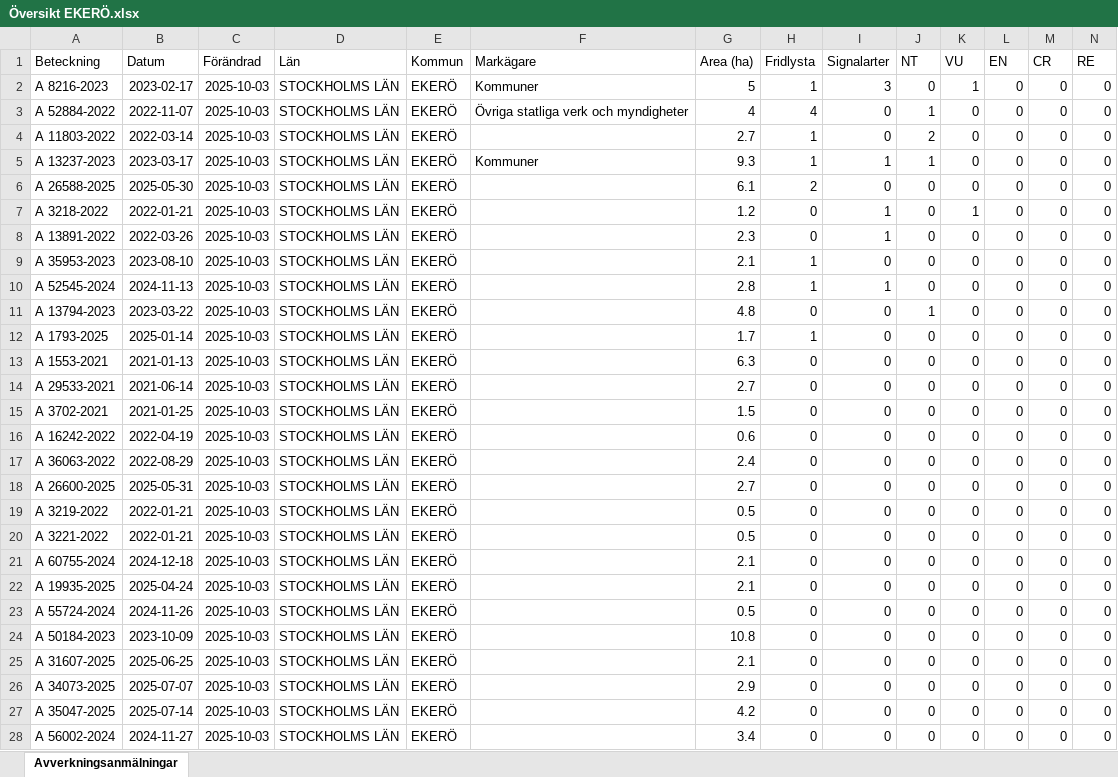
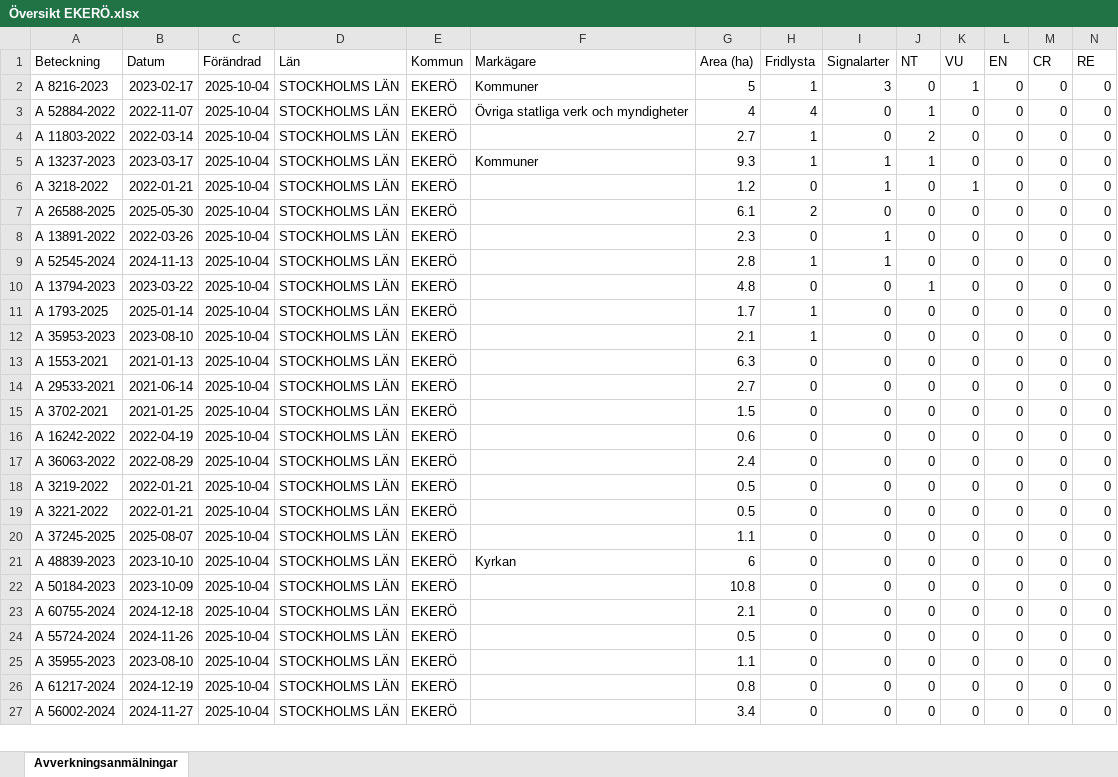
Before and after one commit to klasma/Logging_0125, an Excel workbook: Översikt EKERÖ.xlsx, sheet Avverkningsanmälningar, drawn as a sheet; only a part is shown; values as stored, in another font and other column widths than the file's, no borders; removed rows and columns are numbered as before the commit, all else as after; rows hold the shown columns only; the diff covers the shown part only; the diff names each change by its address in the sheet, - before the commit and + after, or states it on an @@ line.

```diff
--- a/Översikt EKERÖ.xlsx (sheet Avverkningsanmälningar)
+++ b/Översikt EKERÖ.xlsx (sheet Avverkningsanmälningar)
-C2:C5 (Förändrad): 2025-10-03
+C2:C5 (Förändrad): 2025-10-04
-row 6: A 26588-2025 | 2025-05-30 | 2025-10-03 | STOCKHOLMS LÄN | EKERÖ |  | 6.1 | 2 | 0 | 0 | 0 | 0 | 0 | 0
-C6 (Förändrad): 2025-10-03
+C6 (Förändrad): 2025-10-04
+row 7: A 26588-2025 | 2025-05-30 | 2025-10-04 | STOCKHOLMS LÄN | EKERÖ |  | 6.1 | 2 | 0 | 0 | 0 | 0 | 0 | 0
-C8 (Förändrad): 2025-10-03
+C8 (Förändrad): 2025-10-04
-row 9: A 35953-2023 | 2023-08-10 | 2025-10-03 | STOCKHOLMS LÄN | EKERÖ |  | 2.1 | 1 | 0 | 0 | 0 | 0 | 0 | 0
-C9:C11 (Förändrad): 2025-10-03
+C9:C11 (Förändrad): 2025-10-04
+row 12: A 35953-2023 | 2023-08-10 | 2025-10-04 | STOCKHOLMS LÄN | EKERÖ |  | 2.1 | 1 | 0 | 0 | 0 | 0 | 0 | 0
-C13:C17 (Förändrad): 2025-10-03
+C13:C17 (Förändrad): 2025-10-04
-row 18: A 26600-2025 | 2025-05-31 | 2025-10-03 | STOCKHOLMS LÄN | EKERÖ |  | 2.7 | 0 | 0 | 0 | 0 | 0 | 0 | 0
-C18:C20 (Förändrad): 2025-10-03
+C18:C20 (Förändrad): 2025-10-04
-A20 (Beteckning): A 60755-2024
+A20 (Beteckning): A 37245-2025
-B20 (Datum): 2024-12-18
+B20 (Datum): 2025-08-07
-G20 (Area (ha)): 2.1
+G20 (Area (ha)): 1.1
-row 22: A 19935-2025 | 2025-04-24 | 2025-10-03 | STOCKHOLMS LÄN | EKERÖ |  | 2.1 | 0 | 0 | 0 | 0 | 0 | 0 | 0
-A21 (Beteckning): A 55724-2024
+A21 (Beteckning): A 48839-2023
-B21 (Datum): 2024-11-26
+B21 (Datum): 2023-10-10
-C21:C23 (Förändrad): 2025-10-03
+C21:C23 (Förändrad): 2025-10-04
-F21 (Markägare): (empty)
+F21 (Markägare): Kyrkan
-G21 (Area (ha)): 0.5
+G21 (Area (ha)): 6
-A23 (Beteckning): A 31607-2025
+A23 (Beteckning): A 60755-2024
-B23 (Datum): 2025-06-25
+B23 (Datum): 2024-12-18
+row 24: A 55724-2024 | 2024-11-26 | 2025-10-04 | STOCKHOLMS LÄN | EKERÖ |  | 0.5 | 0 | 0 | 0 | 0 | 0 | 0 | 0
-A25 (Beteckning): A 34073-2025
+A25 (Beteckning): A 35955-2023
-B25 (Datum): 2025-07-07
+B25 (Datum): 2023-08-10
-C25:C27 (Förändrad): 2025-10-03
+C25:C27 (Förändrad): 2025-10-04
-G25 (Area (ha)): 2.9
+G25 (Area (ha)): 1.1
-A26 (Beteckning): A 35047-2025
+A26 (Beteckning): A 61217-2024
-B26 (Datum): 2025-07-14
+B26 (Datum): 2024-12-19
-G26 (Area (ha)): 4.2
+G26 (Area (ha)): 0.8
```
Also changed, not shown: 1 added row and 22 edited cells elsewhere in this sheet, artfynd/A 11803-2022 artfynd.xlsx, artfynd/A 13237-2023 artfynd.xlsx, 55 other files.
